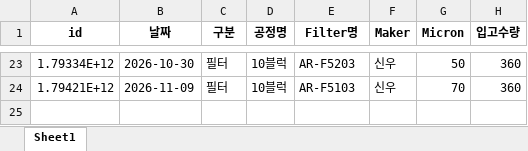
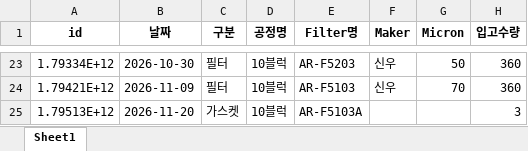
Before and after one commit to kimcm86/process-management-data, an Excel workbook: filter_instock_HOU.xlsx, sheet Sheet1, drawn as a sheet; only a part is shown, gaps mark what is left out; values as stored, in another font and other column widths than the file's, no borders; the diff names each change by its address in the sheet, - before the commit and + after, or states it on an @@ line.

Commit message:
save filter instock

```diff
--- a/filter_instock_HOU.xlsx (sheet Sheet1)
+++ b/filter_instock_HOU.xlsx (sheet Sheet1)
+row 25: 1.79513E+12 | 2026-11-20 | 가스켓 | 10블럭 | AR-F5103A |  |  | 3
```
